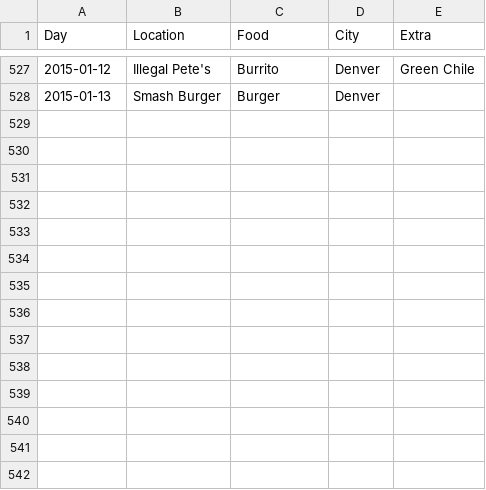
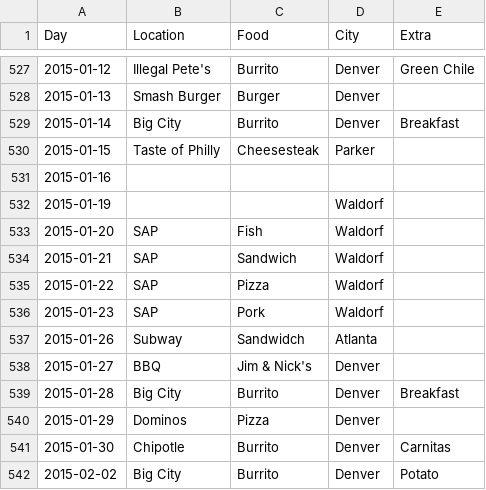
Before and after one commit to terrbearCodes/data, a CSV file: lunches.csv, drawn as a sheet; only a part is shown, gaps mark what is left out; the diff names each change by its address in the sheet, - before the commit and + after, or states it on an @@ line.

Commit message:
Bringing Lunches Up to date

```diff
--- a/lunches.csv
+++ b/lunches.csv
+row 529: 2015-01-14 | Big City | Burrito | Denver | Breakfast
+row 530: 2015-01-15 | Taste of Philly | Cheesesteak | Parker
+row 531: 2015-01-16
+row 532: 2015-01-19 |  |  | Waldorf
+row 533: 2015-01-20 | SAP | Fish | Waldorf
+row 534: 2015-01-21 | SAP | Sandwich | Waldorf
+row 535: 2015-01-22 | SAP | Pizza | Waldorf
+row 536: 2015-01-23 | SAP | Pork | Waldorf
+row 537: 2015-01-26 | Subway | Sandwidch | Atlanta
+row 538: 2015-01-27 | BBQ | Jim & Nick's | Denver
+row 539: 2015-01-28 | Big City | Burrito | Denver | Breakfast
+row 540: 2015-01-29 | Dominos | Pizza | Denver
+row 541: 2015-01-30 | Chipotle | Burrito | Denver | Carnitas
+row 542: 2015-02-02 | Big City | Burrito | Denver | Potato
```
